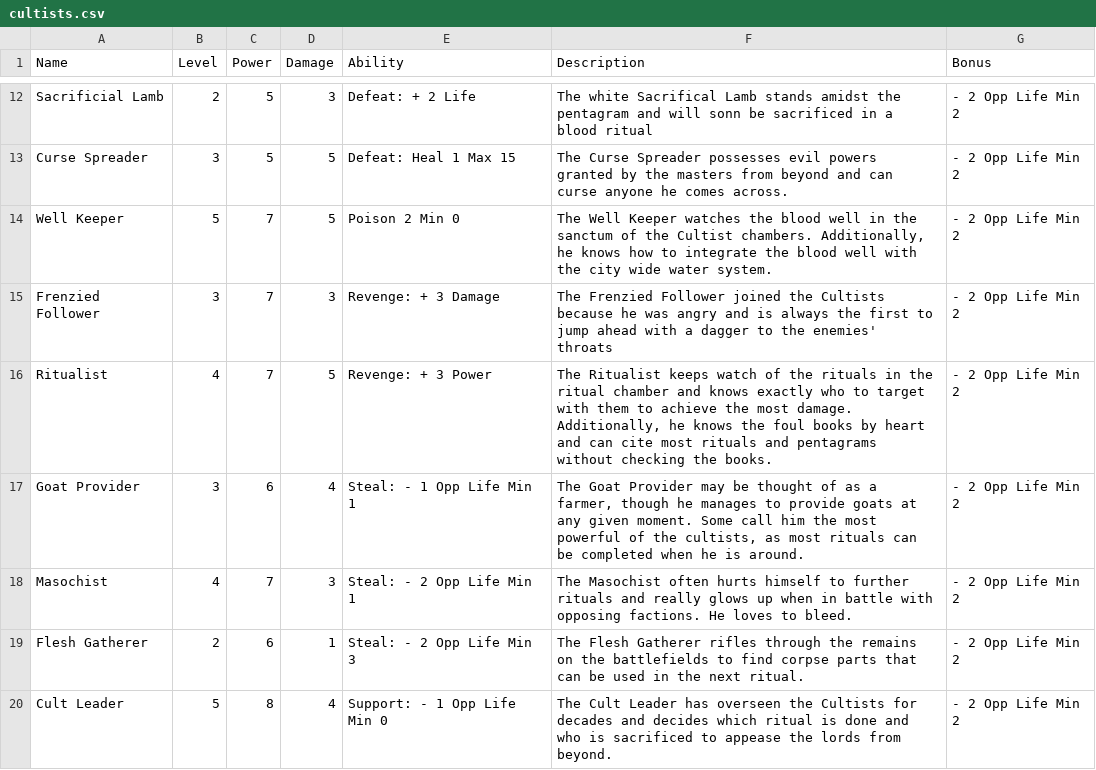
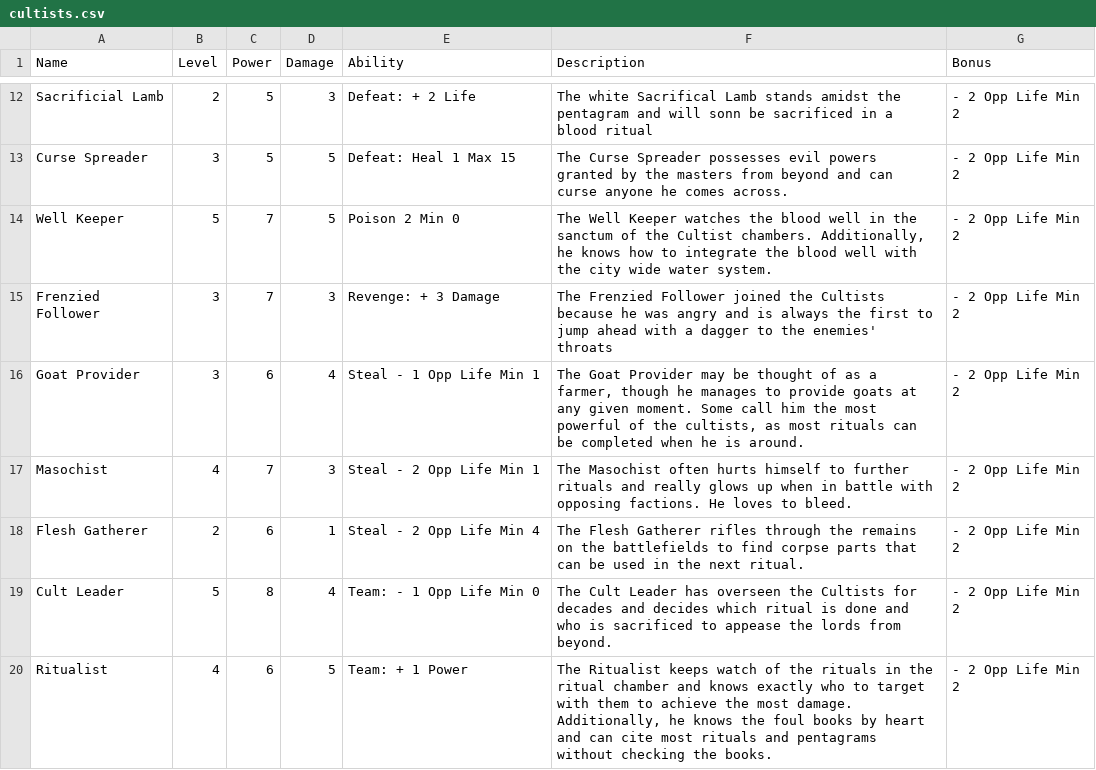
Before and after one commit to MadeOfJelly/solanaceae_vcg, a CSV file: res/cultists.csv, drawn as a sheet; only a part is shown, gaps mark what is left out.

```diff
--- a/res/cultists.csv
+++ b/res/cultists.csv
@@ -15,6 +15,6 @@ Well Keeper,5,7,5,Poison 2 Min 0,"The Well Keeper watches the blood well in the
 Frenzied Follower,3,7,3,Revenge: + 3 Damage,The Frenzied Follower joined the Cultists because he was angry and is always the first to jump ahead with a dagger to the enemies' throats,- 2 Opp Life Min 2
-Ritualist,4,7,5,Revenge: + 3 Power,"The Ritualist keeps watch of the rituals in the ritual chamber and knows exactly who to target with them to achieve the most damage. Additionally, he knows the foul books by heart and can cite most rituals and pentagrams without checking the books.",- 2 Opp Life Min 2
-Goat Provider,3,6,4,Steal: - 1 Opp Life Min 1,"The Goat Provider may be thought of as a farmer, though he manages to provide goats at any given moment. Some call him the most powerful of the cultists, as most rituals can be completed when he is around.",- 2 Opp Life Min 2
-Masochist,4,7,3,Steal: - 2 Opp Life Min 1,The Masochist often hurts himself to further rituals and really glows up when in battle with opposing factions. He loves to bleed.,- 2 Opp Life Min 2
-Flesh Gatherer,2,6,1,Steal: - 2 Opp Life Min 3,The Flesh Gatherer rifles through the remains on the battlefields to find corpse parts that can be used in the next ritual.,- 2 Opp Life Min 2
-Cult Leader,5,8,4,Support: - 1 Opp Life Min 0,The Cult Leader has overseen the Cultists for decades and decides which ritual is done and who is sacrificed to appease the lords from beyond.,- 2 Opp Life Min 2
+Goat Provider,3,6,4,Steal - 1 Opp Life Min 1,"The Goat Provider may be thought of as a farmer, though he manages to provide goats at any given moment. Some call him the most powerful of the cultists, as most rituals can be completed when he is around.",- 2 Opp Life Min 2
+Masochist,4,7,3,Steal - 2 Opp Life Min 1,The Masochist often hurts himself to further rituals and really glows up when in battle with opposing factions. He loves to bleed.,- 2 Opp Life Min 2
+Flesh Gatherer,2,6,1,Steal - 2 Opp Life Min 4,The Flesh Gatherer rifles through the remains on the battlefields to find corpse parts that can be used in the next ritual.,- 2 Opp Life Min 2
+Cult Leader,5,8,4,Team: - 1 Opp Life Min 0,The Cult Leader has overseen the Cultists for decades and decides which ritual is done and who is sacrificed to appease the lords from beyond.,- 2 Opp Life Min 2
+Ritualist,4,6,5,Team: + 1 Power,"The Ritualist keeps watch of the rituals in the ritual chamber and knows exactly who to target with them to achieve the most damage. Additionally, he knows the foul books by heart and can cite most rituals and pentagrams without checking the books.",- 2 Opp Life Min 2
```
Also changed, not shown: res/aberrations.csv, res/assassins.csv, 13 other files.
